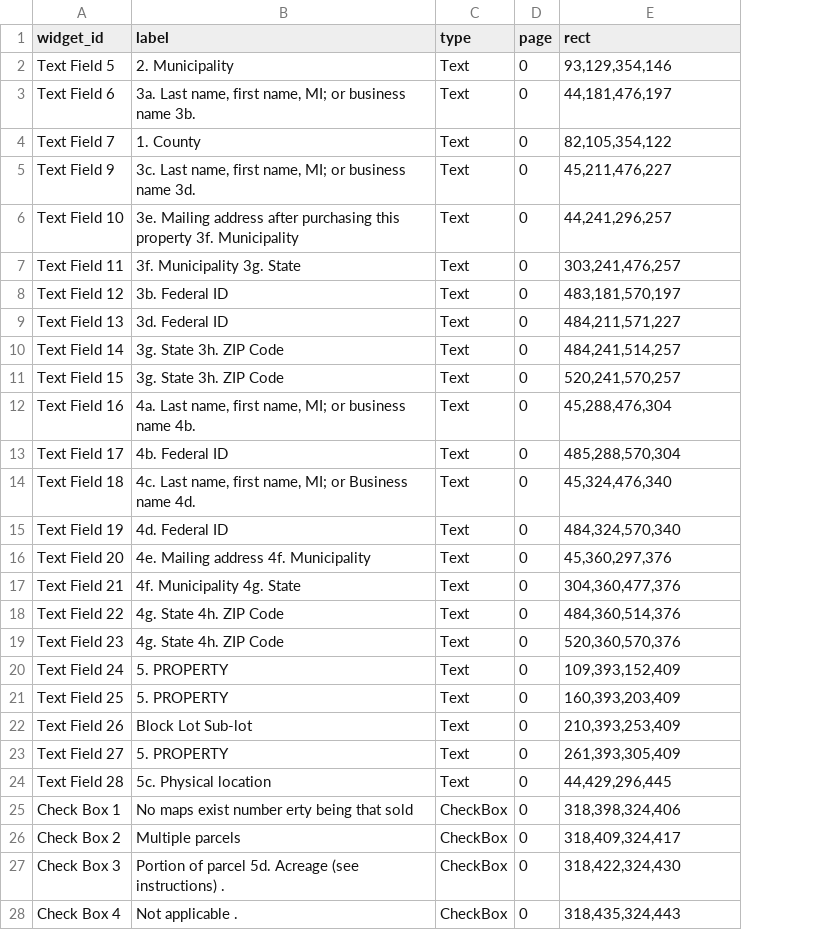
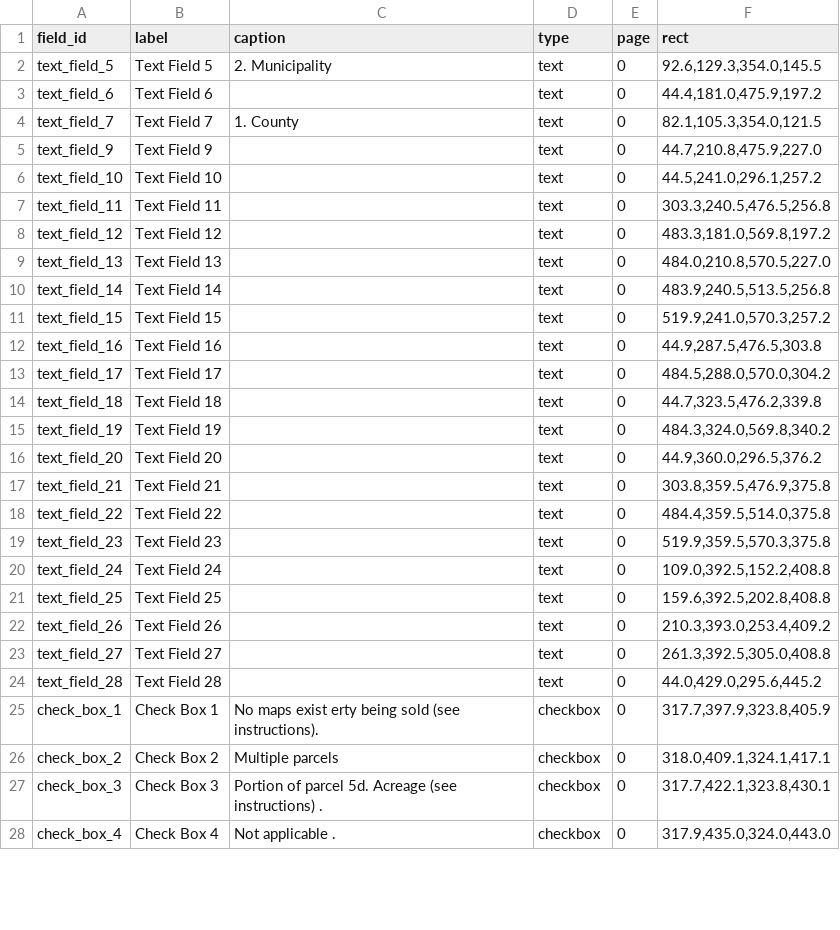
Before and after one commit to bedardandy/transactional-tax-forms, a CSV file: forms/ME-RETTD/fields.csv, drawn as a sheet; only a part is shown; removed rows and columns are numbered as before the commit, all else as after; the diff covers the shown part only; the diff names each change by its address in the sheet, - before the commit and + after, or states it on an @@ line.

```diff
--- a/forms/ME-RETTD/fields.csv
+++ b/forms/ME-RETTD/fields.csv
+column A (field_id), rows 2-28: text_field_5 | text_field_6 | text_field_7 | text_field_9 | text_field_10 | text_field_11 | text_field_12 | text_field_13 | text_field_14 | text_field_15 | text_field_16 | text_field_17 | text_field_18 | text_field_19 | text_field_20 | text_field_21 | text_field_22 | text_field_23 | text_field_24 | text_field_25 | text_field_26 | text_field_27 | text_field_28 | check_box_1 | check_box_2 | check_box_3 | check_box_4
-column B (label), rows 2-28: 2. Municipality | 3a. Last name, first name, MI; or business name 3b. | 1. County | 3c. Last name, first name, MI; or business name 3d. | 3e. Mailing address after purchasing this property 3f. Municipality | 3f. Municipality 3g. State | 3b. Federal ID | 3d. Federal ID | 3g. State 3h. ZIP Code | 3g. State 3h. ZIP Code | 4a. Last name, first name, MI; or business name 4b. | 4b. Federal ID | 4c. Last name, first name, MI; or Business name 4d. | 4d. Federal ID | 4e. Mailing address 4f. Municipality | 4f. Municipality 4g. State | 4g. State 4h. ZIP Code | 4g. State 4h. ZIP Code | 5. PROPERTY | 5. PROPERTY | Block Lot Sub-lot | 5. PROPERTY | 5c. Physical location | No maps exist number erty being that sold | Multiple parcels | Portion of parcel 5d. Acreage (see instructions) . | Not applicable .
+column C (caption), rows 2-28: 2. Municipality |  | 1. County |  |  |  |  |  |  |  |  |  |  |  |  |  |  |  |  |  |  |  |  | No maps exist erty being sold (see instructions). | Multiple parcels | Portion of parcel 5d. Acreage (see instructions) . | Not applicable .
-B1: widget_id
+B1: label
-D2:D24 (type): Text
+D2:D24 (type): text
-F2 (rect): 93,129,354,146
+F2 (rect): 92.6,129.3,354.0,145.5
-F3 (rect): 44,181,476,197
+F3 (rect): 44.4,181.0,475.9,197.2
-F4 (rect): 82,105,354,122
+F4 (rect): 82.1,105.3,354.0,121.5
-F5 (rect): 45,211,476,227
+F5 (rect): 44.7,210.8,475.9,227.0
-F6 (rect): 44,241,296,257
+F6 (rect): 44.5,241.0,296.1,257.2
-F7 (rect): 303,241,476,257
+F7 (rect): 303.3,240.5,476.5,256.8
-F8 (rect): 483,181,570,197
+F8 (rect): 483.3,181.0,569.8,197.2
-F9 (rect): 484,211,571,227
+F9 (rect): 484.0,210.8,570.5,227.0
-F10 (rect): 484,241,514,257
+F10 (rect): 483.9,240.5,513.5,256.8
-F11 (rect): 520,241,570,257
+F11 (rect): 519.9,241.0,570.3,257.2
-F12 (rect): 45,288,476,304
+F12 (rect): 44.9,287.5,476.5,303.8
-F13 (rect): 485,288,570,304
+F13 (rect): 484.5,288.0,570.0,304.2
-F14 (rect): 45,324,476,340
+F14 (rect): 44.7,323.5,476.2,339.8
-F15 (rect): 484,324,570,340
+F15 (rect): 484.3,324.0,569.8,340.2
-F16 (rect): 45,360,297,376
+F16 (rect): 44.9,360.0,296.5,376.2
-F17 (rect): 304,360,477,376
+F17 (rect): 303.8,359.5,476.9,375.8
-F18 (rect): 484,360,514,376
+F18 (rect): 484.4,359.5,514.0,375.8
-F19 (rect): 520,360,570,376
+F19 (rect): 519.9,359.5,570.3,375.8
-F20 (rect): 109,393,152,409
+F20 (rect): 109.0,392.5,152.2,408.8
-F21 (rect): 160,393,203,409
+F21 (rect): 159.6,392.5,202.8,408.8
-F22 (rect): 210,393,253,409
+F22 (rect): 210.3,393.0,253.4,409.2
-F23 (rect): 261,393,305,409
+F23 (rect): 261.3,392.5,305.0,408.8
-F24 (rect): 44,429,296,445
+F24 (rect): 44.0,429.0,295.6,445.2
-D25:D28 (type): CheckBox
+D25:D28 (type): checkbox
-F25 (rect): 318,398,324,406
+F25 (rect): 317.7,397.9,323.8,405.9
-F26 (rect): 318,409,324,417
+F26 (rect): 318.0,409.1,324.1,417.1
-F27 (rect): 318,422,324,430
+F27 (rect): 317.7,422.1,323.8,430.1
-F28 (rect): 318,435,324,443
+F28 (rect): 317.9,435.0,324.0,443.0
```
Also changed, not shown: 128 edited cells elsewhere in this file, forms/IRS-2553/fields.csv, forms/IRS-56/fields.csv, 29 other files.
